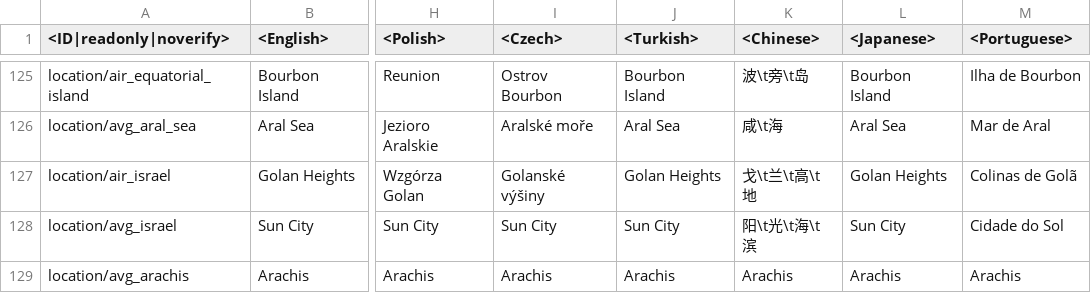
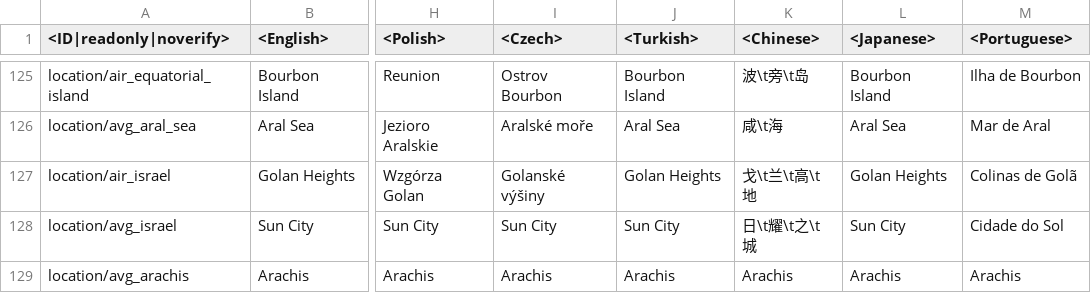
Before and after one commit to Warthunder-Open-Source-Foundation/wt_datamine_extractor, a CSV file: lang/missions_locations.csv, drawn as a sheet; only a part is shown, gaps mark what is left out; the diff names each change by its address in the sheet, - before the commit and + after, or states it on an @@ line.

```diff
--- a/lang/missions_locations.csv
+++ b/lang/missions_locations.csv
-K128 (<Chinese>): 阳\t光\t海\t滨
+K128 (<Chinese>): 日\t耀\t之\t城
```
Also changed, not shown: lang/missions_versus.csv, lang/pc_uimessages.csv, 12 other files.
